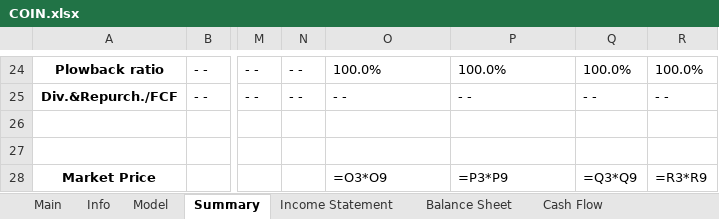
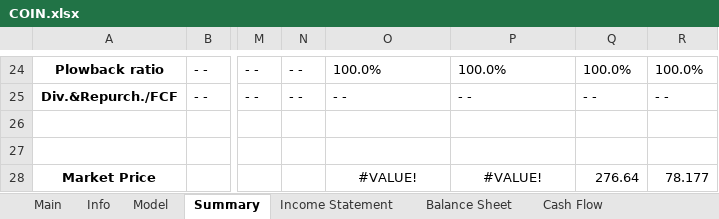
Before and after one commit to Primitive-Coding/Company-Models-Demo, an Excel workbook: COIN/COIN.xlsx, sheet Summary, drawn as a sheet; only a part is shown, gaps mark what is left out; values as stored, in another font and other column widths than the file's, no borders; formulas without a stored value are shown as written; the diff names each change by its address in the sheet, - before the commit and + after, or states it on an @@ line.

```diff
--- a/COIN/COIN.xlsx (sheet Summary)
+++ b/COIN/COIN.xlsx (sheet Summary)
-O28: =O3*O9
+O28: #VALUE!
-O28:P28 alignment: left
+O28:P28 alignment: center
-P28: =P3*P9
+P28: #VALUE!
-Q28: =Q3*Q9
+Q28: 276.64
-R28: =R3*R9
+R28: 78.177
```
Also changed, not shown: sheet Model, formulas that keep their value, AJRD/AJRD.xlsx, AVAV/AVAV.xlsx, 10 other files.
